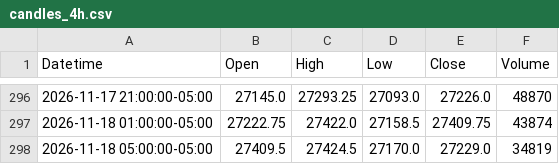
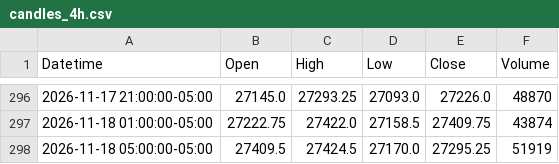
Before and after one commit to jordircp/nq-bias-data, a CSV file: data/latest/candles_4h.csv, drawn as a sheet; only a part is shown, gaps mark what is left out.

```diff
--- a/data/latest/candles_4h.csv
+++ b/data/latest/candles_4h.csv
@@ -297,2 +297,2 @@ Datetime,Open,High,Low,Close,Volume
 2026-11-18 01:00:00-05:00,27222.75,27422.0,27158.5,27409.75,43874
-2026-11-18 05:00:00-05:00,27409.5,27424.5,27170.0,27229.0,34819
+2026-11-18 05:00:00-05:00,27409.5,27424.5,27170.0,27295.25,51919
```
Also changed, not shown: data/latest/candles_15m.csv, data/latest/candles_1h.csv, 8 other files.
